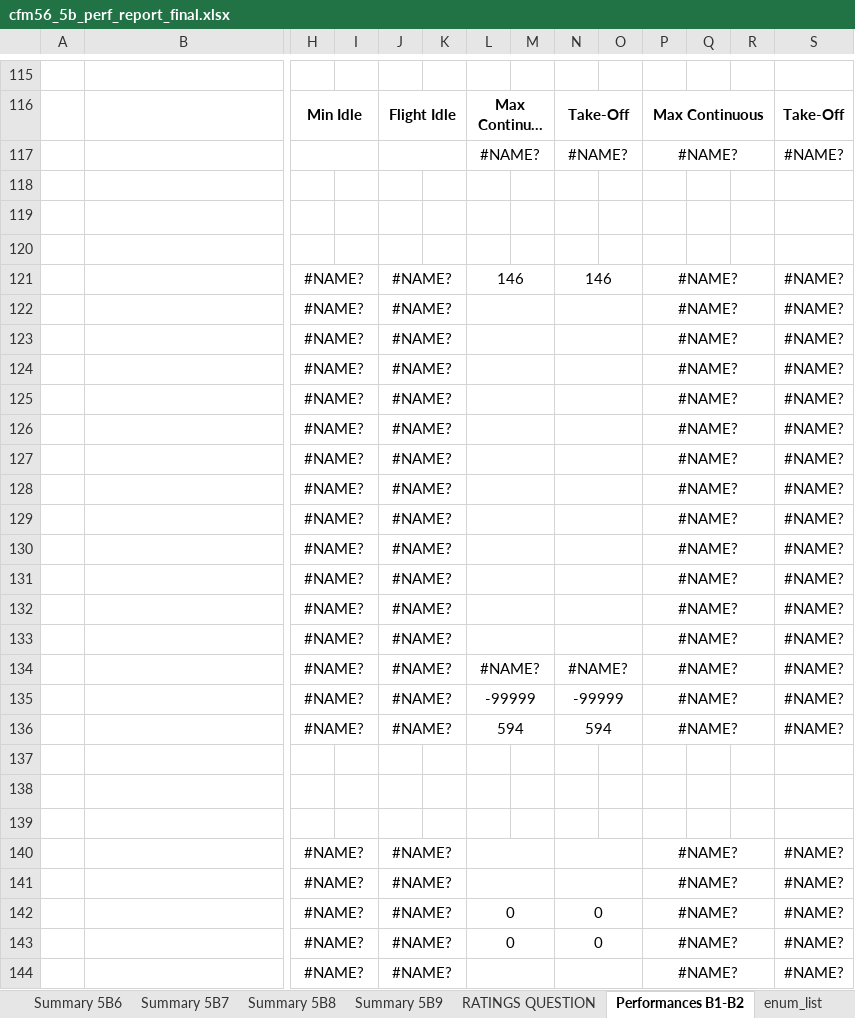
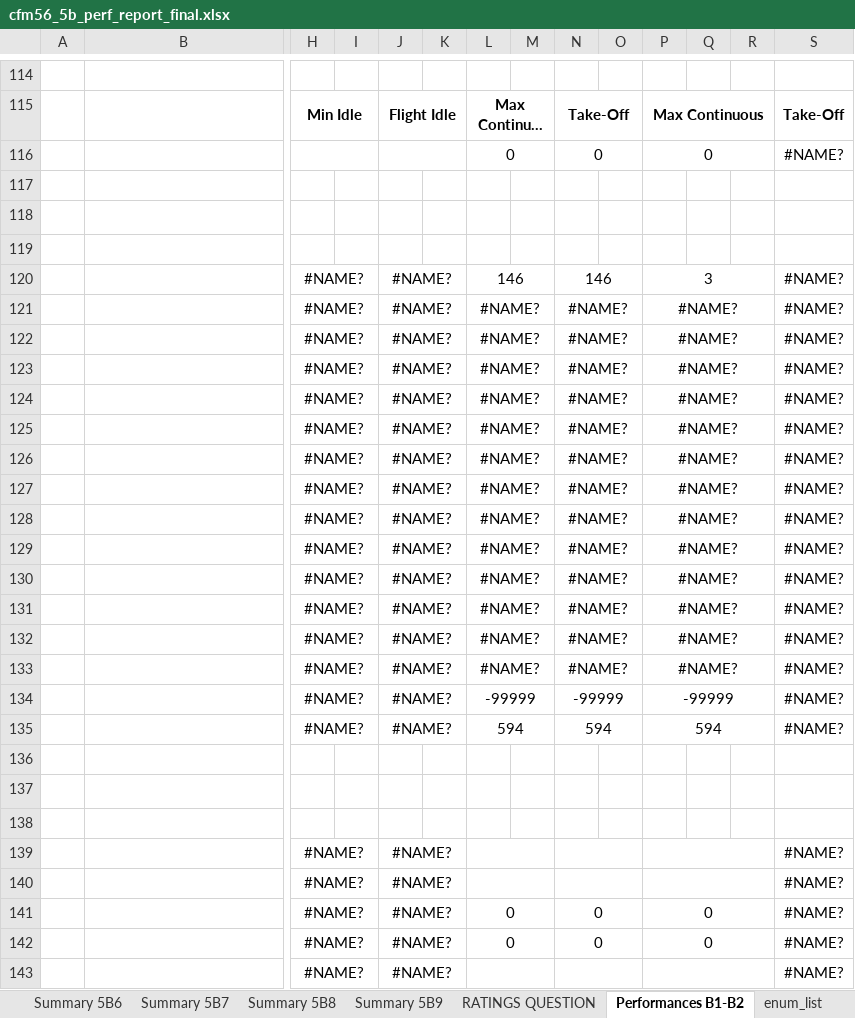
Before and after one commit to casagou/GATES-Configuration, an Excel workbook: proDAS folder MgtGUI - incl RAVE template reports/Rave/categories/All_CFM56-5B/Reports/Populated/cfm56_5b_perf_report_final.xlsx, sheet Performances B1-B2, drawn as a sheet; only a part is shown, gaps mark what is left out; long unchanged cells end in …; values as stored, in another font and other column widths than the file's, no borders; charts and pictures and conditional formats not drawn; removed rows and columns are numbered as before the commit, all else as after; rows hold the shown columns only; the diff covers the shown part only; the diff names each change by its address in the sheet, - before the commit and + after, or states it on an @@ line.

```diff
--- a/proDAS folder MgtGUI - incl RAVE template reports/Rave/categories/All_CFM56-5B/Reports/Populated/cfm56_5b_perf_report_final.xlsx (sheet Performances B1-B2)
+++ b/proDAS folder MgtGUI - incl RAVE template reports/Rave/categories/All_CFM56-5B/Reports/Populated/cfm56_5b_perf_report_final.xlsx (sheet Performances B1-B2)
-row 117:  |  |  |  |  |  | #NAME? |  | #NAME? |  | #NAME? |  |  | #NAME?
+row 116:  |  |  |  |  |  | 0 |  | 0 |  | 0 |  |  | #NAME?
-P120: #NAME?
+P120: 3
-L121:L132: (empty)
+L121:L132: #NAME?
-N121:N132: (empty)
+N121:N132: #NAME?
-P134: #NAME?
+P134: -99999
-P135: #NAME?
+P135: 594
-P139:P140: #NAME?
+P139:P140: (empty)
-P141:P142: #NAME?
+P141:P142: 0
-P143: #NAME?
+P143: (empty)
```
Also changed, not shown: 4 added rows, 5 removed rows and 113 edited cells elsewhere in this sheet, sheet DataSheet, sheet Summary 5B8, sheet Summary 5B4, sheet Summary 5B3, sheet Summary 5B2, sheet Summary 5B6, 6 more sheets, formulas that keep their value, proDAS folder MgtGUI - incl RAVE template reports/Rave/categories/All_CFM56-5B/Reports/CFM56_5B_PERF_REPORT_Final.xlsx, proDAS folder MgtGUI - incl RAVE template reports/Rave/categories/All_CFM56-5B/Reports/cfm56_5b_perf_report_final.-backup.xlsx, 40 other files.
